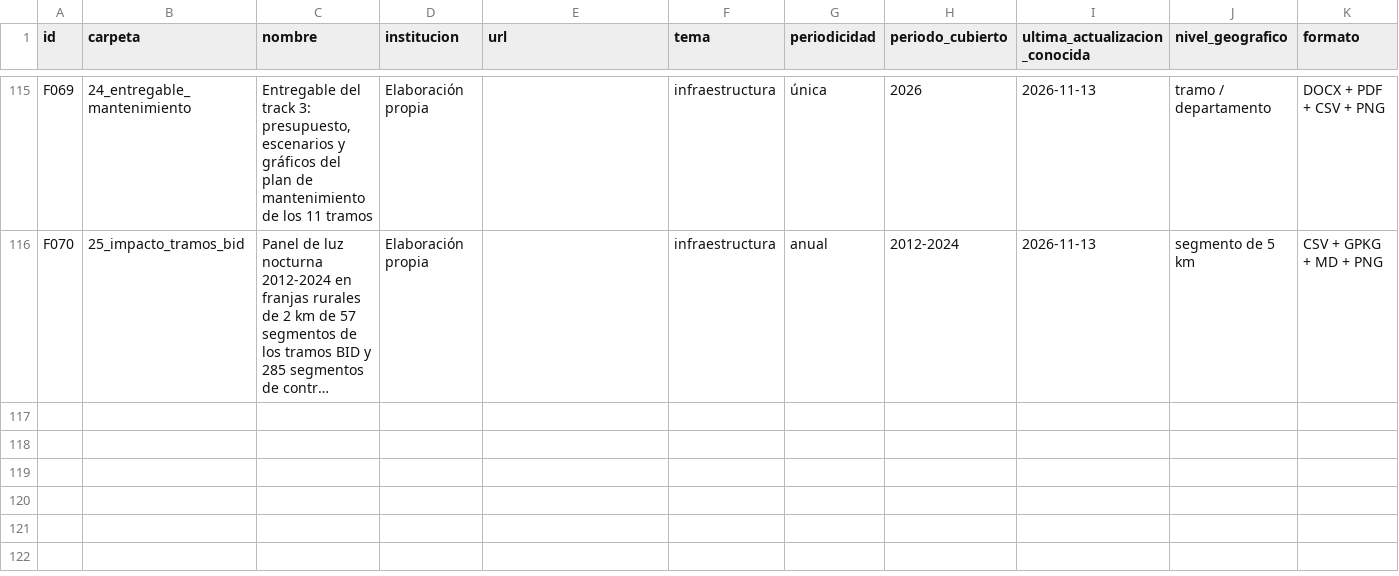
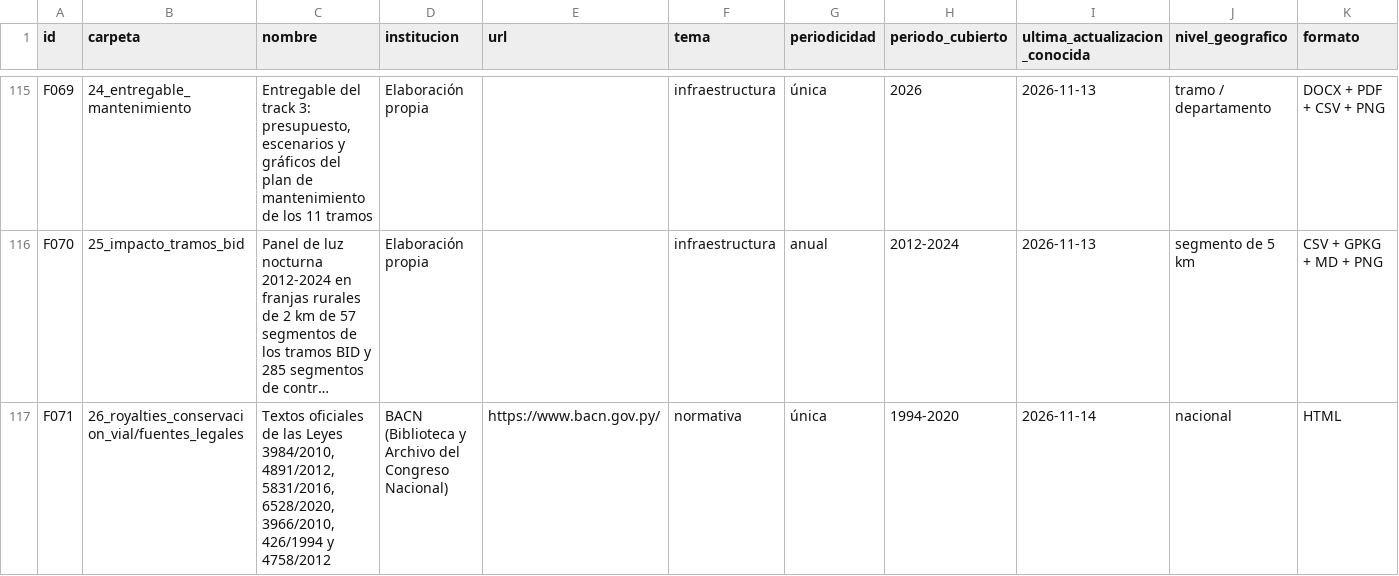
Before and after one commit to ovandofernando-cyber/Infraestructura_caminos, a CSV file: _arquitectura/fuentes_maestro.csv, drawn as a sheet; only a part is shown, gaps mark what is left out; long unchanged cells end in …; rows hold the shown columns only; the diff names each change by its address in the sheet, - before the commit and + after, or states it on an @@ line.

```diff
--- a/_arquitectura/fuentes_maestro.csv
+++ b/_arquitectura/fuentes_maestro.csv
+row 117: F071 | 26_royalties_conservacion_vial/fuentes_legales | Textos oficiales de las Leyes 3984/2010, 4891/2012, 5831/2016, 6528/2020, 3966/2010, 426/1994 y 4758/2012 | BACN (Biblioteca y Archivo del Congreso Nacional) | https://www.bacn.gov.py/ | normativa | única | 1994-2020 | 2026-11-14 | nacional | HTML
```
Also changed, not shown: _inventario_archivos.csv, 16 other files.
